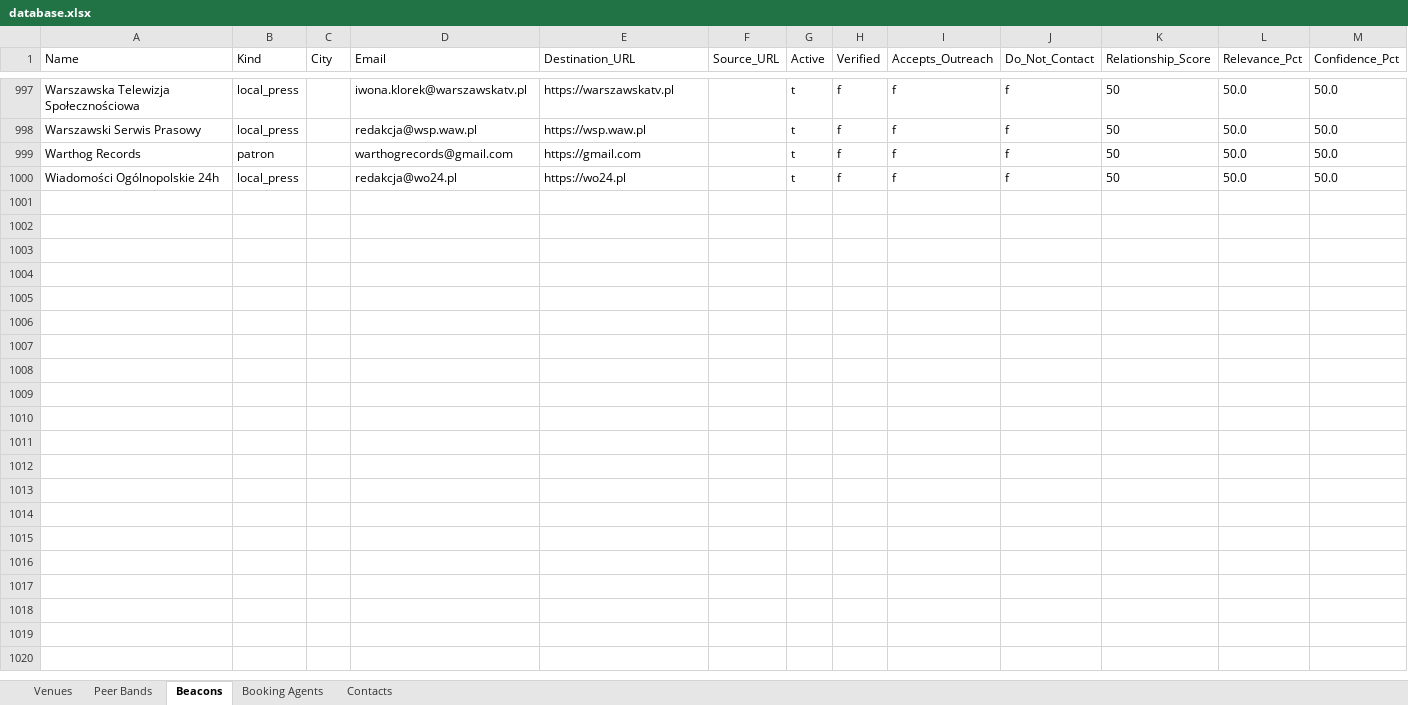
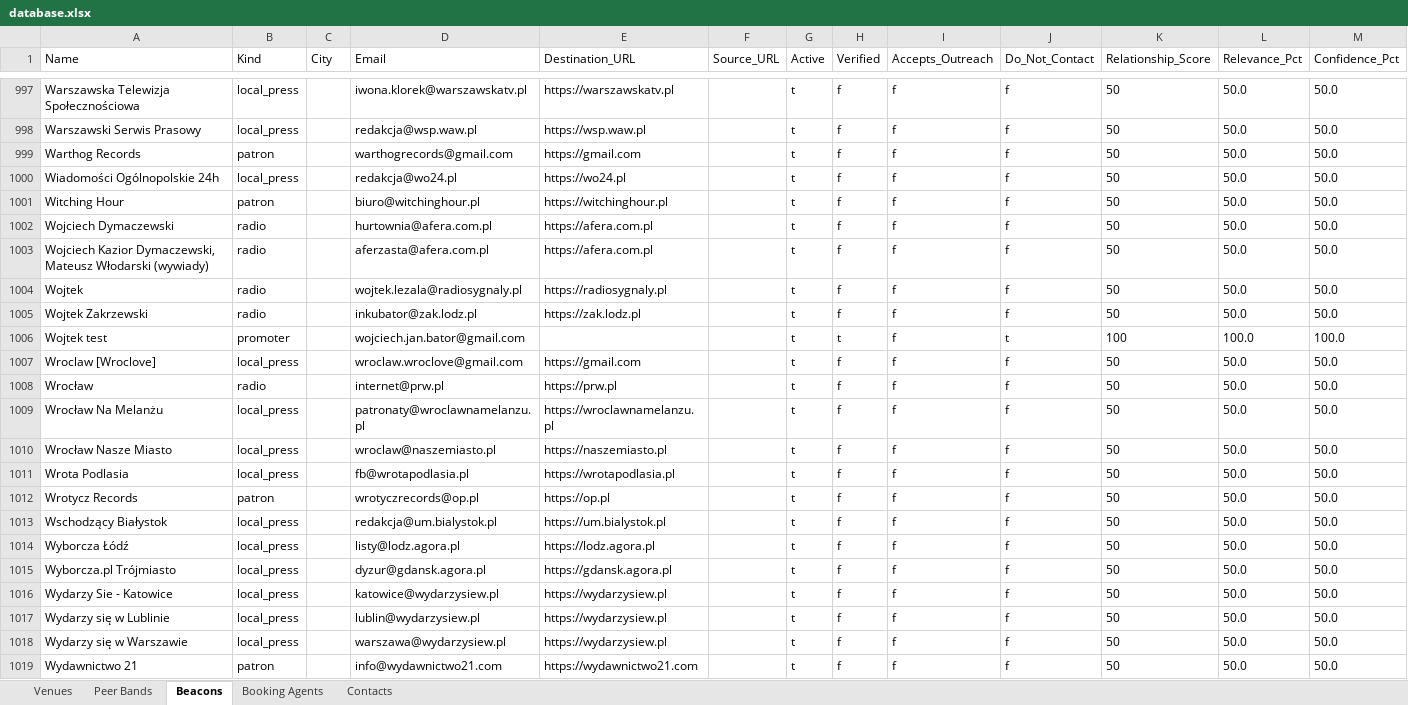
Before and after one commit to wojciechbator/crowdrelay-db, an Excel workbook: database.xlsx, sheet Beacons, drawn as a sheet; only a part is shown, gaps mark what is left out; values as stored, in another font and other column widths than the file's, no borders; the diff covers the shown part only; the diff names each change by its address in the sheet, - before the commit and + after, or states it on an @@ line.

```diff
--- a/database.xlsx (sheet Beacons)
+++ b/database.xlsx (sheet Beacons)
+row 1001: Witching Hour | patron |  | biuro@witchinghour.pl | https://witchinghour.pl |  | t | f | f | f | 50 | 50.0 | 50.0
+row 1002: Wojciech Dymaczewski | radio |  | hurtownia@afera.com.pl | https://afera.com.pl |  | t | f | f | f | 50 | 50.0 | 50.0
+row 1003: Wojciech Kazior Dymaczewski, Mateusz Włodarski (wywiady) | radio |  | aferzasta@afera.com.pl | https://afera.com.pl |  | t | f | f | f | 50 | 50.0 | 50.0
+row 1004: Wojtek | radio |  | wojtek.lezala@radiosygnaly.pl | https://radiosygnaly.pl |  | t | f | f | f | 50 | 50.0 | 50.0
+row 1005: Wojtek Zakrzewski | radio |  | inkubator@zak.lodz.pl | https://zak.lodz.pl |  | t | f | f | f | 50 | 50.0 | 50.0
+row 1006: Wojtek test | promoter |  | wojciech.jan.bator@gmail.com |  |  | t | t | f | t | 100 | 100.0 | 100.0
+row 1007: Wroclaw [Wroclove] | local_press |  | wroclaw.wroclove@gmail.com | https://gmail.com |  | t | f | f | f | 50 | 50.0 | 50.0
+row 1008: Wrocław | radio |  | internet@prw.pl | https://prw.pl |  | t | f | f | f | 50 | 50.0 | 50.0
+row 1009: Wrocław Na Melanżu | local_press |  | patronaty@wroclawnamelanzu.pl | https://wroclawnamelanzu.pl |  | t | f | f | f | 50 | 50.0 | 50.0
+row 1010: Wrocław Nasze Miasto | local_press |  | wroclaw@naszemiasto.pl | https://naszemiasto.pl |  | t | f | f | f | 50 | 50.0 | 50.0
+row 1011: Wrota Podlasia | local_press |  | fb@wrotapodlasia.pl | https://wrotapodlasia.pl |  | t | f | f | f | 50 | 50.0 | 50.0
+row 1012: Wrotycz Records | patron |  | wrotyczrecords@op.pl | https://op.pl |  | t | f | f | f | 50 | 50.0 | 50.0
+row 1013: Wschodzący Białystok | local_press |  | redakcja@um.bialystok.pl | https://um.bialystok.pl |  | t | f | f | f | 50 | 50.0 | 50.0
+row 1014: Wyborcza Łódź | local_press |  | listy@lodz.agora.pl | https://lodz.agora.pl |  | t | f | f | f | 50 | 50.0 | 50.0
+row 1015: Wyborcza.pl Trójmiasto | local_press |  | dyzur@gdansk.agora.pl | https://gdansk.agora.pl |  | t | f | f | f | 50 | 50.0 | 50.0
+row 1016: Wydarzy Sie - Katowice | local_press |  | katowice@wydarzysiew.pl | https://wydarzysiew.pl |  | t | f | f | f | 50 | 50.0 | 50.0
+row 1017: Wydarzy się w Lublinie | local_press |  | lublin@wydarzysiew.pl | https://wydarzysiew.pl |  | t | f | f | f | 50 | 50.0 | 50.0
+row 1018: Wydarzy się w Warszawie | local_press |  | warszawa@wydarzysiew.pl | https://wydarzysiew.pl |  | t | f | f | f | 50 | 50.0 | 50.0
+row 1019: Wydawnictwo 21 | patron |  | info@wydawnictwo21.com | https://wydawnictwo21.com |  | t | f | f | f | 50 | 50.0 | 50.0
```
Also changed, not shown: 26 added rows elsewhere in this sheet.
